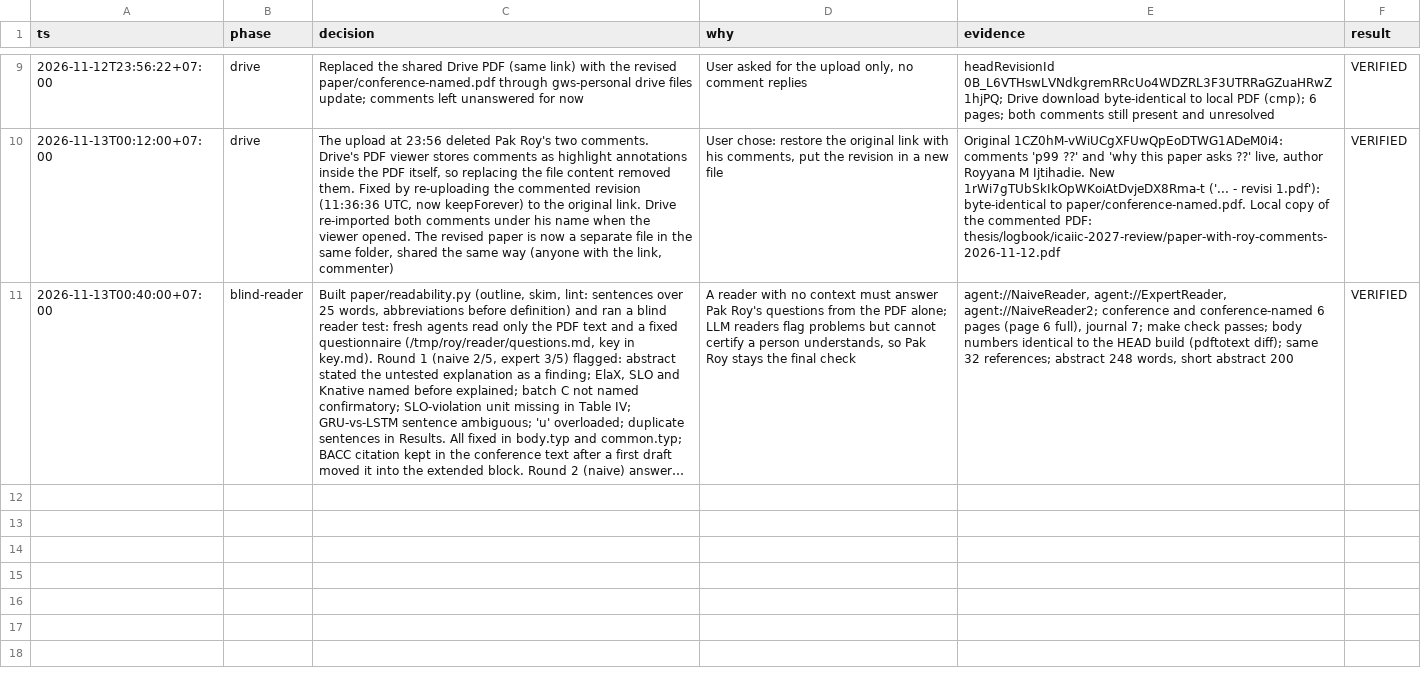
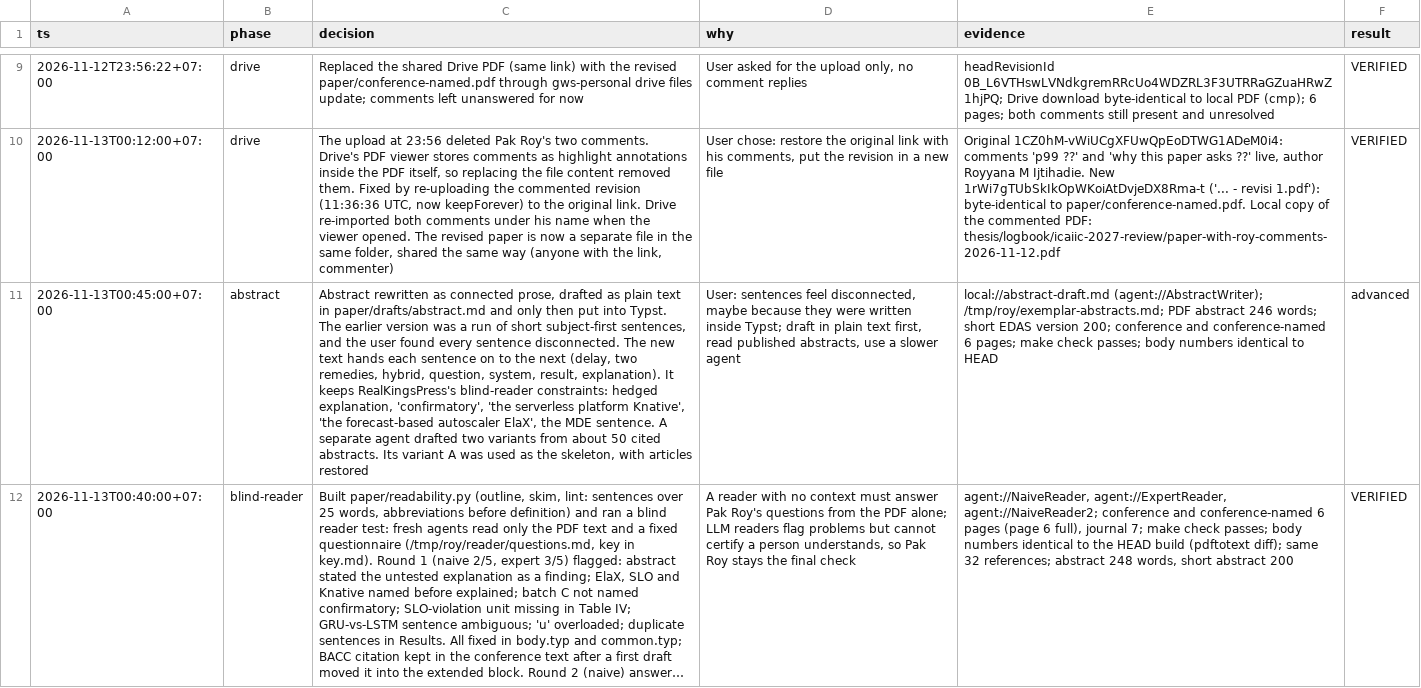
Before and after one commit to masrurimz/s2-thesis-kubernetes-serverless-integration, a TSV file: thesis/logbook/decisions-2026-11-12-roy-feedback.tsv, drawn as a sheet; only a part is shown, gaps mark what is left out; long unchanged cells end in …; the diff names each change by its address in the sheet, - before the commit and + after, or states it on an @@ line.

Commit message:
docs(paper): abstract rewritten as connected prose, drafted outside Typst

```diff
--- a/thesis/logbook/decisions-2026-11-12-roy-feedback.tsv
+++ b/thesis/logbook/decisions-2026-11-12-roy-feedback.tsv
+row 11: 2026-11-13T00:45:00+07:00 | abstract | Abstract rewritten as connected prose, drafted as plain text in paper/drafts/abstract.md and only then put into Typst. The earlier version was a run of short subject-first sentences, and the user found every sentence disconnected. The new text hands each sentence on to the next (delay, two remedies, hybrid, question, system, result, explanation). It keeps RealKingsPress's blind-reader constraints: hedged explanation, 'confirmatory', 'the serverless platform Knative', 'the forecast-based autoscaler ElaX', the MDE sentence. A separate agent drafted two variants from about 50 cited abstracts. Its variant A was used as the skeleton, with articles restored | User: sentences feel disconnected, maybe because they were written inside Typst; draft in plain text first, read published abstracts, use a slower agent | local://abstract-draft.md (agent://AbstractWriter); /tmp/roy/exemplar-abstracts.md; PDF abstract 246 words; short EDAS version 200; conference and conference-named 6 pages; make check passes; body numbers identical to HEAD | advanced
```
Also changed, not shown: 4 other files.
